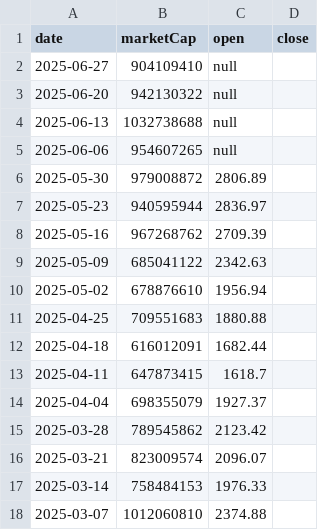
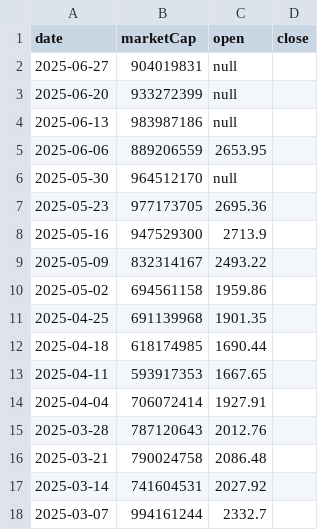
Before and after one commit to gfilardo/mcr_site, a CSV file: data/history/mantle-staked-ether.csv, drawn as a sheet; only a part is shown; the diff covers the shown part only.

Commit message:
deploy: gfilardo/marketcaprace@d87dbbb398ff1efd64f16cd4115d1d3af4ebf1c3

```diff
--- a/data/history/mantle-staked-ether.csv
+++ b/data/history/mantle-staked-ether.csv
@@ -1,18 +1,18 @@
 date,marketCap,open,close
-2025-06-27,904109410,null
-2025-06-20,942130322,null
-2025-06-13,1032738688,null
-2025-06-06,954607265,null
-2025-05-30,979008872,2806.89
-2025-05-23,940595944,2836.97
-2025-05-16,967268762,2709.39
-2025-05-09,685041122,2342.63
-2025-05-02,678876610,1956.94
-2025-04-25,709551683,1880.88
-2025-04-18,616012091,1682.44
-2025-04-11,647873415,1618.7
-2025-04-04,698355079,1927.37
-2025-03-28,789545862,2123.42
-2025-03-21,823009574,2096.07
-2025-03-14,758484153,1976.33
-2025-03-07,1012060810,2374.88
+2025-06-27,904019831,null
+2025-06-20,933272399,null
+2025-06-13,983987186,null
+2025-06-06,889206559,2653.95
+2025-05-30,964512170,null
+2025-05-23,977173705,2695.36
+2025-05-16,947529300,2713.9
+2025-05-09,832314167,2493.22
+2025-05-02,694561158,1959.86
+2025-04-25,691139968,1901.35
+2025-04-18,618174985,1690.44
+2025-04-11,593917353,1667.65
+2025-04-04,706072414,1927.91
+2025-03-28,787120643,2012.76
+2025-03-21,790024758,2086.48
+2025-03-14,741604531,2027.92
+2025-03-07,994161244,2332.7
```
Also changed, not shown: 1 added row and 112 edited cells elsewhere in this file, 2 other files.
